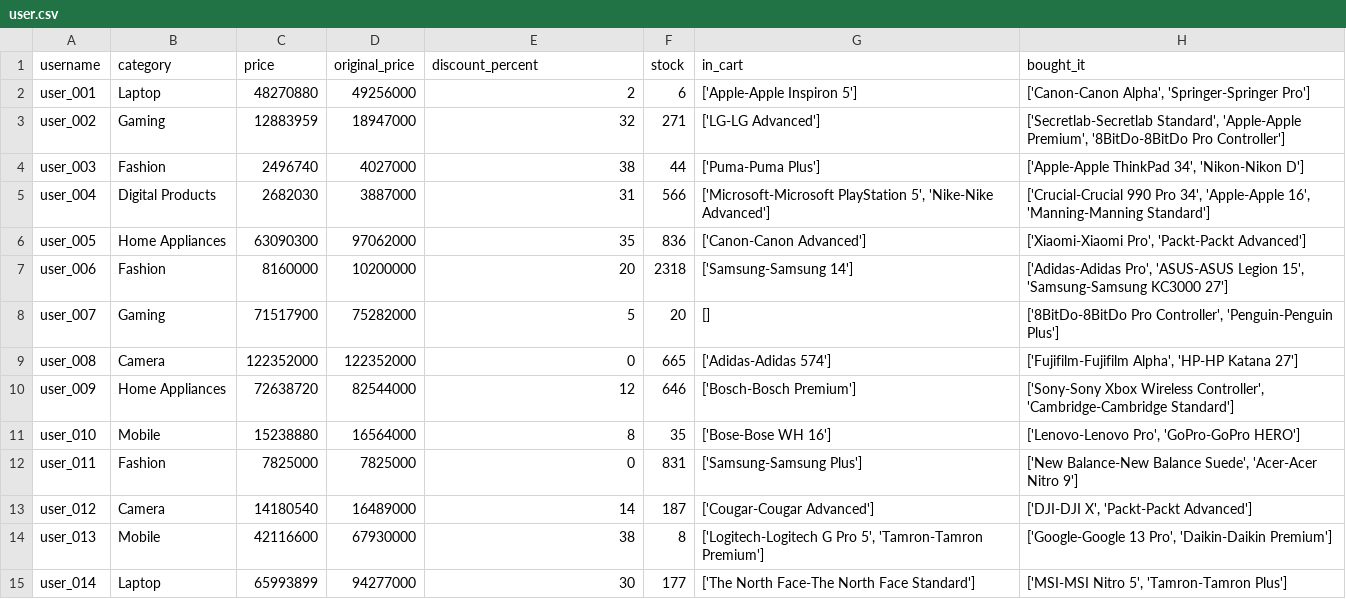
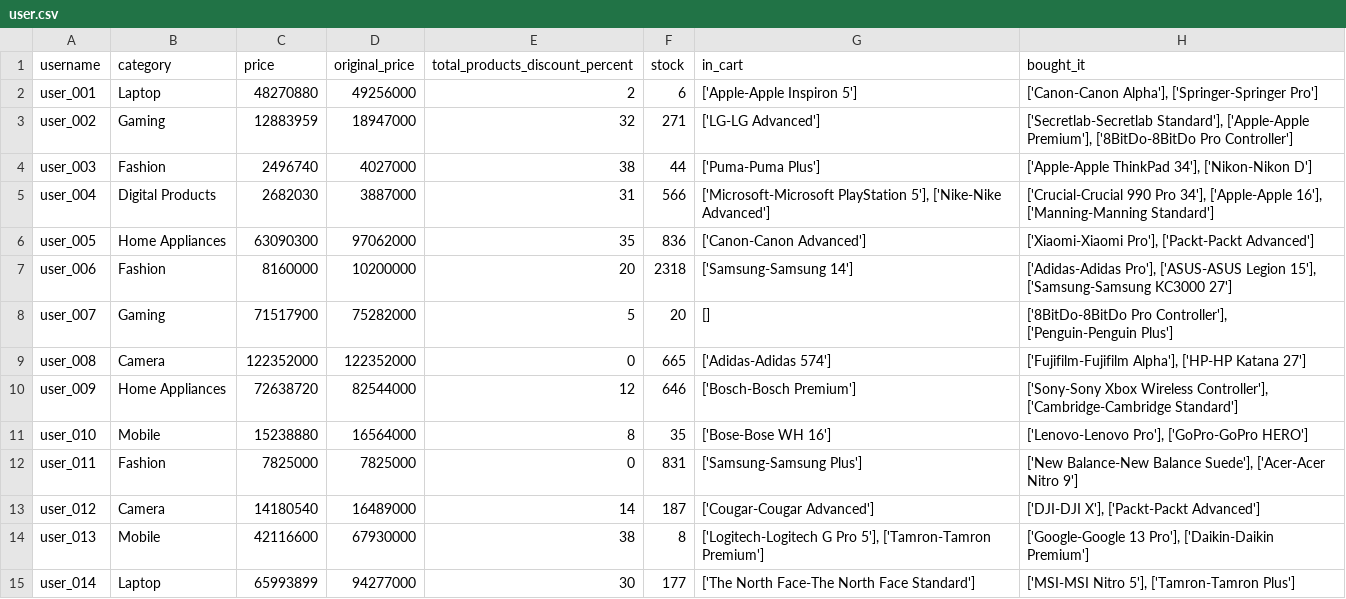
Before and after one commit to MACsepehri/product-offer-ml, a CSV file: user.csv, drawn as a sheet; only a part is shown; the diff covers the shown part only.

Commit message:
Fixed syntax of list datas (syntax was wrang for ml_model.py)

```diff
--- a/user.csv
+++ b/user.csv
@@ -1,15 +1,15 @@
-username,category,price,original_price,discount_percent,stock,in_cart,bought_it
-user_001,Laptop,48270880,49256000,2,6,"['Apple-Apple Inspiron 5']","['Canon-Canon Alpha', 'Springer-Springer Pro']"
-user_002,Gaming,12883959,18947000,32,271,"['LG-LG Advanced']","['Secretlab-Secretlab Standard', 'Apple-Apple Premium', '8BitDo-8BitDo Pro Controller']"
-user_003,Fashion,2496740,4027000,38,44,"['Puma-Puma Plus']","['Apple-Apple ThinkPad 34', 'Nikon-Nikon D']"
-user_004,Digital Products,2682030,3887000,31,566,"['Microsoft-Microsoft PlayStation 5', 'Nike-Nike Advanced']","['Crucial-Crucial 990 Pro 34', 'Apple-Apple 16', 'Manning-Manning Standard']"
-user_005,Home Appliances,63090300,97062000,35,836,"['Canon-Canon Advanced']","['Xiaomi-Xiaomi Pro', 'Packt-Packt Advanced']"
-user_006,Fashion,8160000,10200000,20,2318,"['Samsung-Samsung 14']","['Adidas-Adidas Pro', 'ASUS-ASUS Legion 15', 'Samsung-Samsung KC3000 27']"
-user_007,Gaming,71517900,75282000,5,20,"[]","['8BitDo-8BitDo Pro Controller', 'Penguin-Penguin Plus']"
-user_008,Camera,122352000,122352000,0,665,"['Adidas-Adidas 574']","['Fujifilm-Fujifilm Alpha', 'HP-HP Katana 27']"
-user_009,Home Appliances,72638720,82544000,12,646,"['Bosch-Bosch Premium']","['Sony-Sony Xbox Wireless Controller', 'Cambridge-Cambridge Standard']"
-user_010,Mobile,15238880,16564000,8,35,"['Bose-Bose WH 16']","['Lenovo-Lenovo Pro', 'GoPro-GoPro HERO']"
-user_011,Fashion,7825000,7825000,0,831,"['Samsung-Samsung Plus']","['New Balance-New Balance Suede', 'Acer-Acer Nitro 9']"
-user_012,Camera,14180540,16489000,14,187,"['Cougar-Cougar Advanced']","['DJI-DJI X', 'Packt-Packt Advanced']"
-user_013,Mobile,42116600,67930000,38,8,"['Logitech-Logitech G Pro 5', 'Tamron-Tamron Premium']","['Google-Google 13 Pro', 'Daikin-Daikin Premium']"
-user_014,Laptop,65993899,94277000,30,177,"['The North Face-The North Face Standard']","['MSI-MSI Nitro 5', 'Tamron-Tamron Plus']"
+username,category,price,original_price,total_products_discount_percent,stock,in_cart,bought_it
+user_001,Laptop,48270880,49256000,2,6,"['Apple-Apple Inspiron 5']","['Canon-Canon Alpha'], ['Springer-Springer Pro']"
+user_002,Gaming,12883959,18947000,32,271,"['LG-LG Advanced']","['Secretlab-Secretlab Standard'], ['Apple-Apple Premium'], ['8BitDo-8BitDo Pro Controller']"
+user_003,Fashion,2496740,4027000,38,44,"['Puma-Puma Plus']","['Apple-Apple ThinkPad 34'], ['Nikon-Nikon D']"
+user_004,Digital Products,2682030,3887000,31,566,"['Microsoft-Microsoft PlayStation 5'], ['Nike-Nike Advanced']","['Crucial-Crucial 990 Pro 34'], ['Apple-Apple 16'], ['Manning-Manning Standard']"
+user_005,Home Appliances,63090300,97062000,35,836,"['Canon-Canon Advanced']","['Xiaomi-Xiaomi Pro'], ['Packt-Packt Advanced']"
+user_006,Fashion,8160000,10200000,20,2318,"['Samsung-Samsung 14']","['Adidas-Adidas Pro'], ['ASUS-ASUS Legion 15'], ['Samsung-Samsung KC3000 27']"
+user_007,Gaming,71517900,75282000,5,20,"[]","['8BitDo-8BitDo Pro Controller'], ['Penguin-Penguin Plus']"
+user_008,Camera,122352000,122352000,0,665,"['Adidas-Adidas 574']","['Fujifilm-Fujifilm Alpha'], ['HP-HP Katana 27']"
+user_009,Home Appliances,72638720,82544000,12,646,"['Bosch-Bosch Premium']","['Sony-Sony Xbox Wireless Controller'], ['Cambridge-Cambridge Standard']"
+user_010,Mobile,15238880,16564000,8,35,"['Bose-Bose WH 16']","['Lenovo-Lenovo Pro'], ['GoPro-GoPro HERO']"
+user_011,Fashion,7825000,7825000,0,831,"['Samsung-Samsung Plus']","['New Balance-New Balance Suede'], ['Acer-Acer Nitro 9']"
+user_012,Camera,14180540,16489000,14,187,"['Cougar-Cougar Advanced']","['DJI-DJI X'], ['Packt-Packt Advanced']"
+user_013,Mobile,42116600,67930000,38,8,"['Logitech-Logitech G Pro 5'], ['Tamron-Tamron Premium']","['Google-Google 13 Pro'], ['Daikin-Daikin Premium']"
+user_014,Laptop,65993899,94277000,30,177,"['The North Face-The North Face Standard']","['MSI-MSI Nitro 5'], ['Tamron-Tamron Plus']"
```
Also changed, not shown: 29 edited cells elsewhere in this file.
